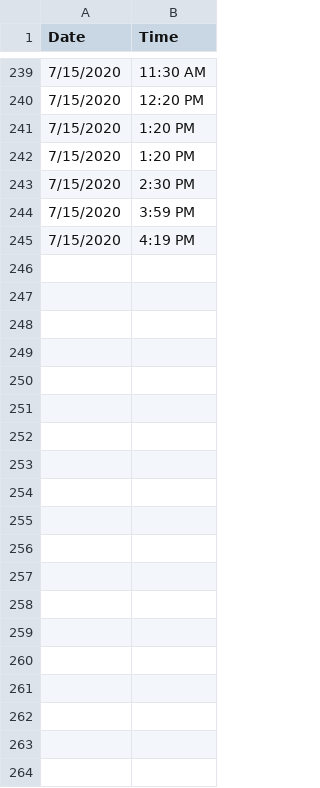
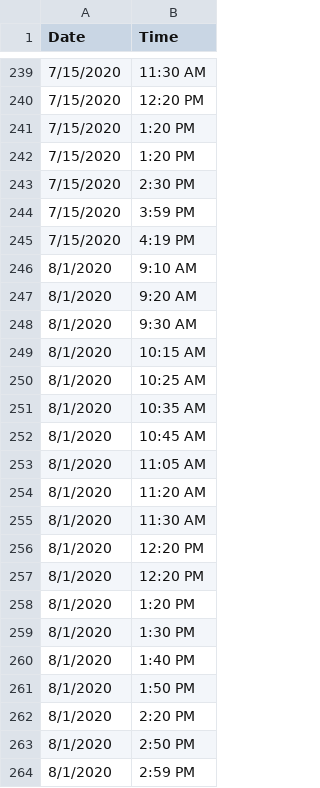
Before and after one commit to Engin-Boot/visit-case-s22b12, a CSV file: Receiver_Visit/Receiver_Test/bin/Debug/netcoreapp3.1/DateTimeSpaCustomer.csv, drawn as a sheet; only a part is shown, gaps mark what is left out; the diff covers the shown part only; the diff names each change by its address in the sheet, - before the commit and + after, or states it on an @@ line.

```diff
--- a/Receiver_Visit/Receiver_Test/bin/Debug/netcoreapp3.1/DateTimeSpaCustomer.csv
+++ b/Receiver_Visit/Receiver_Test/bin/Debug/netcoreapp3.1/DateTimeSpaCustomer.csv
+row 246: 8/1/2020 | 9:10 AM
+row 247: 8/1/2020 | 9:20 AM
+row 248: 8/1/2020 | 9:30 AM
+row 249: 8/1/2020 | 10:15 AM
+row 250: 8/1/2020 | 10:25 AM
+row 251: 8/1/2020 | 10:35 AM
+row 252: 8/1/2020 | 10:45 AM
+row 253: 8/1/2020 | 11:05 AM
+row 254: 8/1/2020 | 11:20 AM
+row 255: 8/1/2020 | 11:30 AM
+row 256: 8/1/2020 | 12:20 PM
+row 257: 8/1/2020 | 12:20 PM
+row 258: 8/1/2020 | 1:20 PM
+row 259: 8/1/2020 | 1:30 PM
+row 260: 8/1/2020 | 1:40 PM
+row 261: 8/1/2020 | 1:50 PM
+row 262: 8/1/2020 | 2:20 PM
+row 263: 8/1/2020 | 2:50 PM
+row 264: 8/1/2020 | 2:59 PM
```
Also changed, not shown: 36 added rows elsewhere in this file, Receiver_Visit/Receiver_Visit/bin/Debug/netcoreapp3.1/DateTimeSpaCustomer.csv, Sender_Visit/Sender_Visit/bin/Debug/netcoreapp3.1/DateTimeSpaCustomer.csv, 13 other files.
